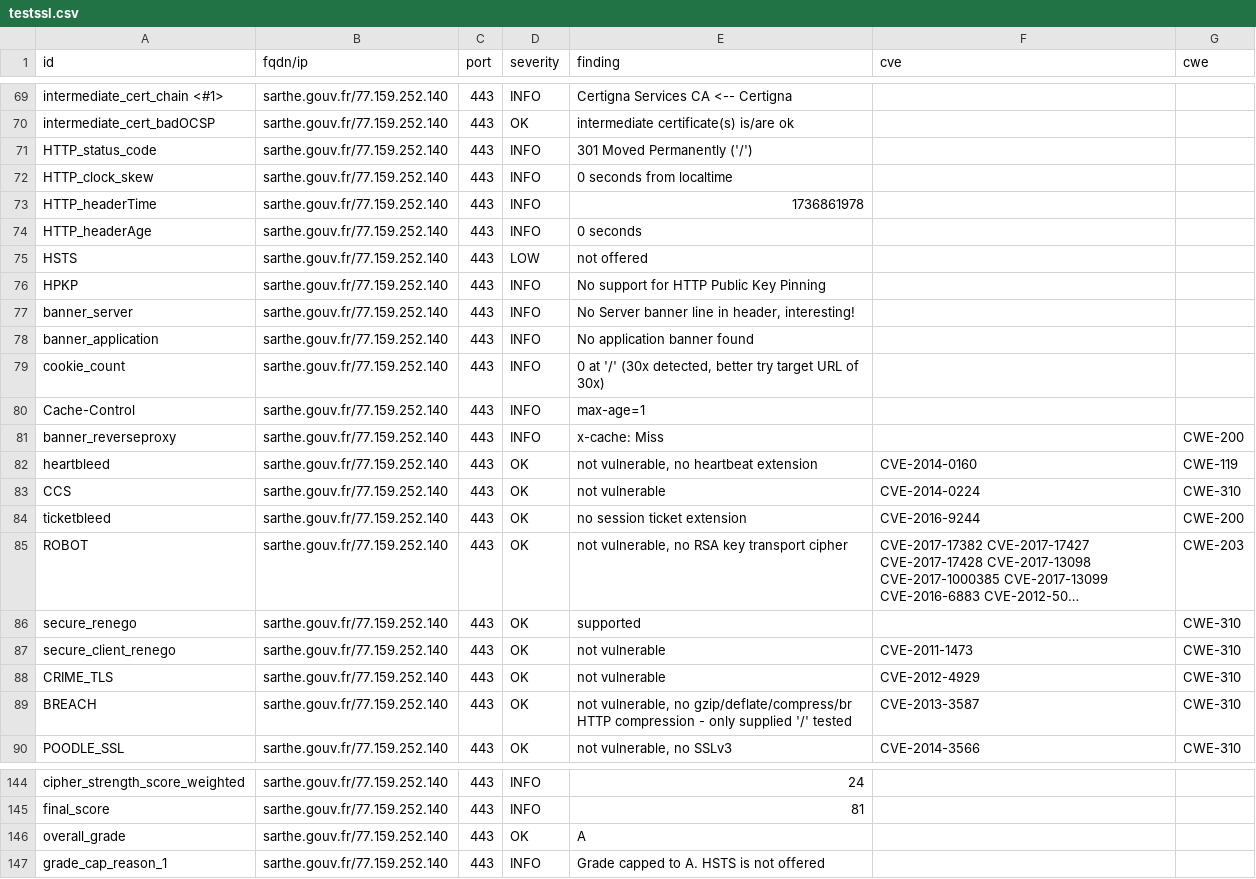
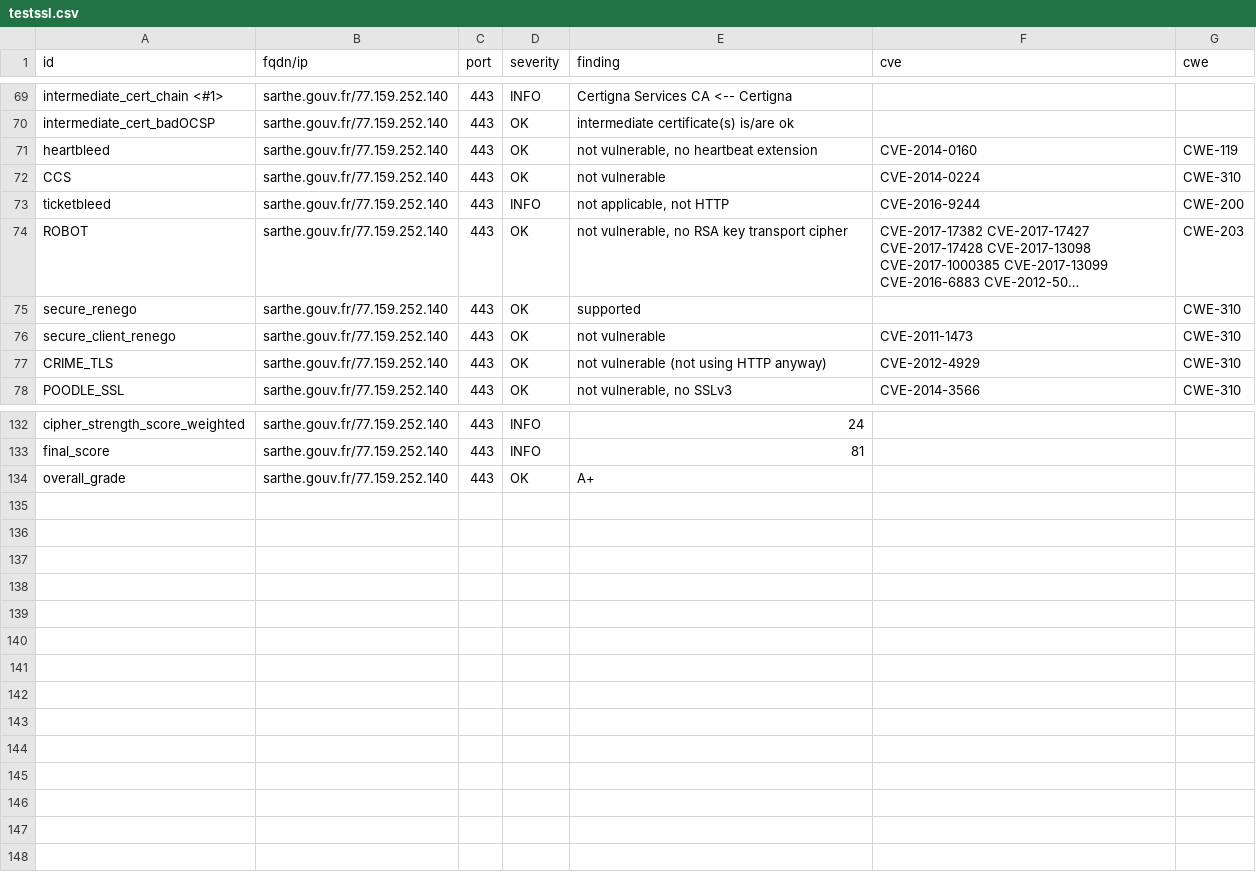
Before and after one commit to GKO-org/dashlordPrd9, a CSV file: results/aHR0cHM6Ly9zYXJ0aGUuZ291di5mcg==/testssl.csv, drawn as a sheet; only a part is shown, gaps mark what is left out; long unchanged cells end in …; removed rows and columns are numbered as before the commit, all else as after; the diff covers the shown part only; the diff names each change by its address in the sheet, - before the commit and + after, or states it on an @@ line.

Commit message:
update: https://sarthe.gouv.fr

```diff
--- a/results/aHR0cHM6Ly9zYXJ0aGUuZ291di5mcg==/testssl.csv
+++ b/results/aHR0cHM6Ly9zYXJ0aGUuZ291di5mcg==/testssl.csv
-row 71: HTTP_status_code | sarthe.gouv.fr/77.159.252.140 | 443 | INFO | 301 Moved Permanently ('/')
-row 72: HTTP_clock_skew | sarthe.gouv.fr/77.159.252.140 | 443 | INFO | 0 seconds from localtime
-row 73: HTTP_headerTime | sarthe.gouv.fr/77.159.252.140 | 443 | INFO | 1736861978
-row 74: HTTP_headerAge | sarthe.gouv.fr/77.159.252.140 | 443 | INFO | 0 seconds
-row 75: HSTS | sarthe.gouv.fr/77.159.252.140 | 443 | LOW | not offered
-row 76: HPKP | sarthe.gouv.fr/77.159.252.140 | 443 | INFO | No support for HTTP Public Key Pinning
-row 77: banner_server | sarthe.gouv.fr/77.159.252.140 | 443 | INFO | No Server banner line in header, interesting!
-row 78: banner_application | sarthe.gouv.fr/77.159.252.140 | 443 | INFO | No application banner found
-row 79: cookie_count | sarthe.gouv.fr/77.159.252.140 | 443 | INFO | 0 at '/' (30x detected, better try target URL of 30x)
-row 80: Cache-Control | sarthe.gouv.fr/77.159.252.140 | 443 | INFO | max-age=1
-row 81: banner_reverseproxy | sarthe.gouv.fr/77.159.252.140 | 443 | INFO | x-cache: Miss |  | CWE-200
-D73 (severity): OK
+D73 (severity): INFO
-E73 (finding): no session ticket extension
+E73 (finding): not applicable, not HTTP
-E77 (finding): not vulnerable
+E77 (finding): not vulnerable (not using HTTP anyway)
-row 89: BREACH | sarthe.gouv.fr/77.159.252.140 | 443 | OK | not vulnerable, no gzip/deflate/compress/br HTTP compression - only supplied '/' tested | CVE-2013-3587 | CWE-310
-E134 (finding): A
+E134 (finding): A+
-row 147: grade_cap_reason_1 | sarthe.gouv.fr/77.159.252.140 | 443 | INFO | Grade capped to A. HSTS is not offered
```
Also changed, not shown: 4 edited cells elsewhere in this file, 10 other files.
